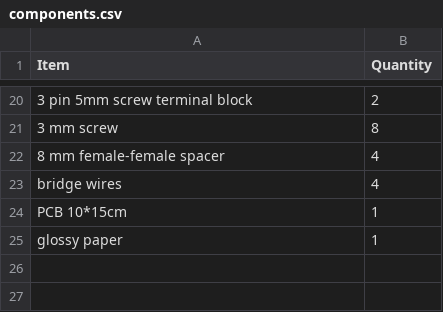
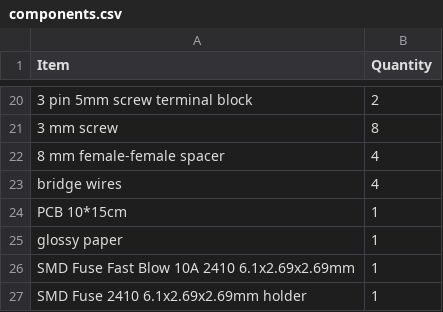
Before and after one commit to amf95/Wall-Switch-3CH, a CSV file: Wall-Switch-3CH/components.csv, drawn as a sheet; only a part is shown, gaps mark what is left out.

Commit message:
Update components.csv

```diff
--- a/Wall-Switch-3CH/components.csv
+++ b/Wall-Switch-3CH/components.csv
@@ -25 +25,3 @@ PCB 10*15cm,1
 glossy paper,1
+SMD Fuse Fast Blow 10A 2410  6.1x2.69x2.69mm,1
+SMD Fuse 2410 6.1x2.69x2.69mm holder,1
```
